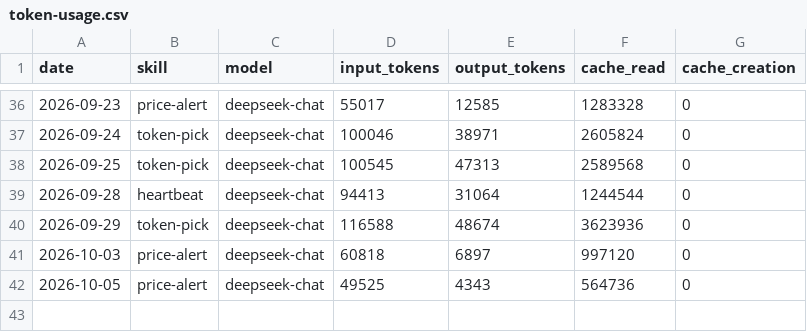
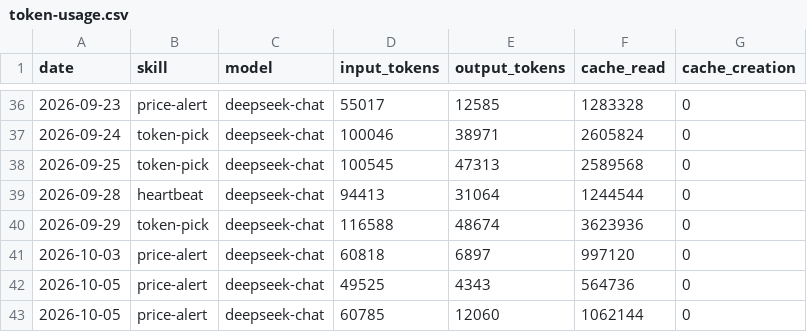
Before and after one commit to czijian729-oss/aeon, a CSV file: memory/token-usage.csv, drawn as a sheet; only a part is shown, gaps mark what is left out; the diff names each change by its address in the sheet, - before the commit and + after, or states it on an @@ line.

Commit message:
chore(price-alert): auto-commit 2026-10-05

```diff
--- a/memory/token-usage.csv
+++ b/memory/token-usage.csv
+row 43: 2026-10-05 | price-alert | deepseek-chat | 60785 | 12060 | 1062144 | 0
```
Also changed, not shown: 6 other files.
